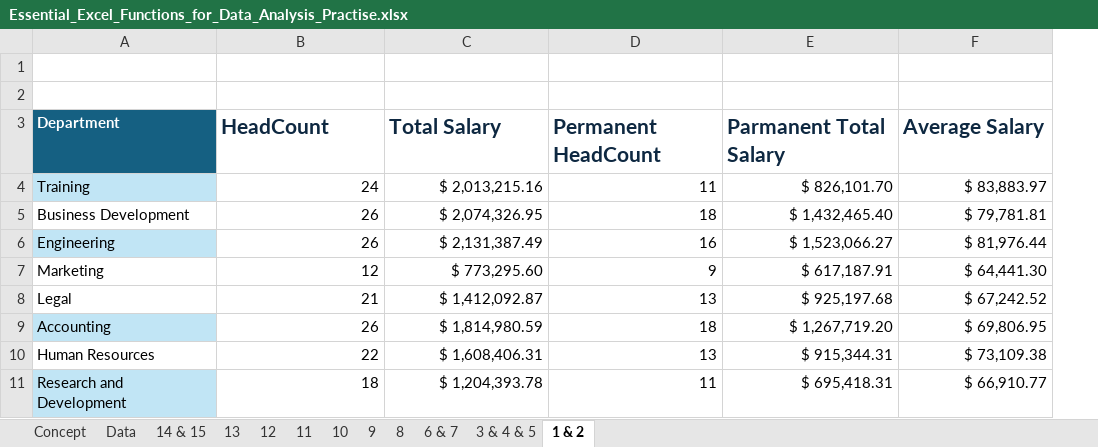
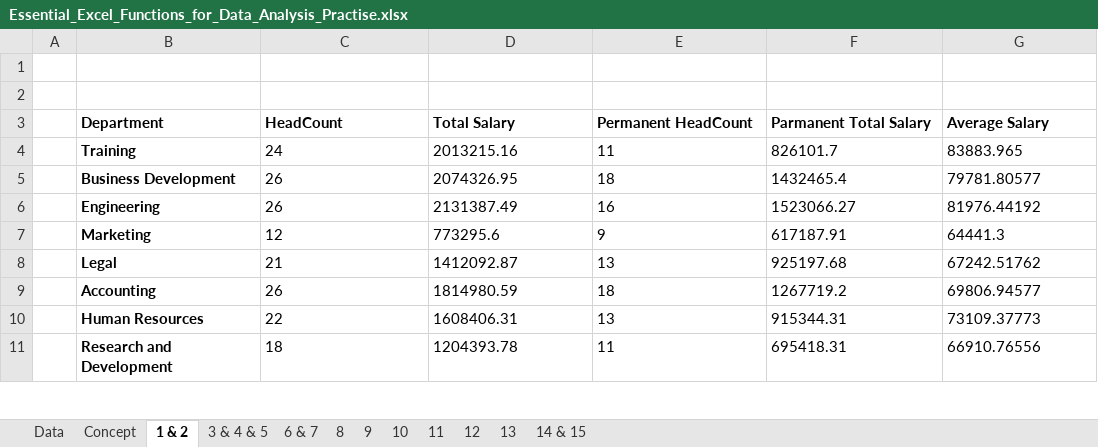
Before and after one commit to iampuskar/ExcelProject-Excel_Advance_Functions, an Excel workbook: Essential_Excel_Functions_for_Data_Analysis_Practise.xlsx, sheet 1 & 2, drawn as a sheet; only a part is shown; values as stored, in another font and other column widths than the file's, no borders; charts and pictures and table styles not drawn; addresses are those after the commit; the diff covers the shown part only; the diff names each change by its address in the sheet, - before the commit and + after, or states it on an @@ line.

Commit message:
Update Essential_Excel_Functions_for_Data_Analysis_Practise.xlsx

```diff
--- a/Essential_Excel_Functions_for_Data_Analysis_Practise.xlsx (sheet 1 & 2)
+++ b/Essential_Excel_Functions_for_Data_Analysis_Practise.xlsx (sheet 1 & 2)
@@ sheet tab order changed: Data | Concept | 1 & 2 | 3 & 4 & 5 | 6 & 7 | 8 | 9 | 10 | 11 | 12 | 13 | 14 & 15 @@
+column A, empty
@@ B3 fill: #156082 → none, text colour: #FFFFFF → black @@
-C3:G3 text colour: #0E2841
+C3:G3 text colour: black, text size: smaller
-B4 fill: #C1E5F5
+B4 fill: none
-B4:B11 bold: off
+B4:B11 bold: on
-C4:G11 alignment: right
+C4:G11 alignment: left
-D4 (Total Salary): $ 2,013,215.16
+D4 (Total Salary): 2013215.16
-F4 (Parmanent Total Salary): $ 826,101.70
+F4 (Parmanent Total Salary): 826101.7
-G4 (Average Salary): $ 83,883.97
+G4 (Average Salary): 83883.965
-D5 (Total Salary): $ 2,074,326.95
+D5 (Total Salary): 2074326.95
-F5 (Parmanent Total Salary): $ 1,432,465.40
+F5 (Parmanent Total Salary): 1432465.4
-G5 (Average Salary): $ 79,781.81
+G5 (Average Salary): 79781.80577
-B6 fill: #C1E5F5
+B6 fill: none
-D6 (Total Salary): $ 2,131,387.49
+D6 (Total Salary): 2131387.49
-F6 (Parmanent Total Salary): $ 1,523,066.27
+F6 (Parmanent Total Salary): 1523066.27
-G6 (Average Salary): $ 81,976.44
+G6 (Average Salary): 81976.44192
-D7 (Total Salary): $ 773,295.60
+D7 (Total Salary): 773295.6
-F7 (Parmanent Total Salary): $ 617,187.91
+F7 (Parmanent Total Salary): 617187.91
-G7 (Average Salary): $ 64,441.30
+G7 (Average Salary): 64441.3
-D8 (Total Salary): $ 1,412,092.87
+D8 (Total Salary): 1412092.87
-F8 (Parmanent Total Salary): $ 925,197.68
+F8 (Parmanent Total Salary): 925197.68
-G8 (Average Salary): $ 67,242.52
+G8 (Average Salary): 67242.51762
-B9 fill: #C1E5F5
+B9 fill: none
-D9 (Total Salary): $ 1,814,980.59
+D9 (Total Salary): 1814980.59
-F9 (Parmanent Total Salary): $ 1,267,719.20
+F9 (Parmanent Total Salary): 1267719.2
-G9 (Average Salary): $ 69,806.95
+G9 (Average Salary): 69806.94577
-D10 (Total Salary): $ 1,608,406.31
+D10 (Total Salary): 1608406.31
-F10 (Parmanent Total Salary): $ 915,344.31
+F10 (Parmanent Total Salary): 915344.31
-G10 (Average Salary): $ 73,109.38
+G10 (Average Salary): 73109.37773
-B11 fill: #C1E5F5
+B11 fill: none
-D11 (Total Salary): $ 1,204,393.78
+D11 (Total Salary): 1204393.78
-F11 (Parmanent Total Salary): $ 695,418.31
+F11 (Parmanent Total Salary): 695418.31
-G11 (Average Salary): $ 66,910.77
+G11 (Average Salary): 66910.76556
```
Also changed, not shown: 12 edited cells and cell formats elsewhere in this sheet, sheet 3 & 4 & 5, sheet 6 & 7, sheet 9, sheet 10, sheet 14 & 15, sheet 8, 4 more sheets, formulas that keep their value, charts or pictures.
